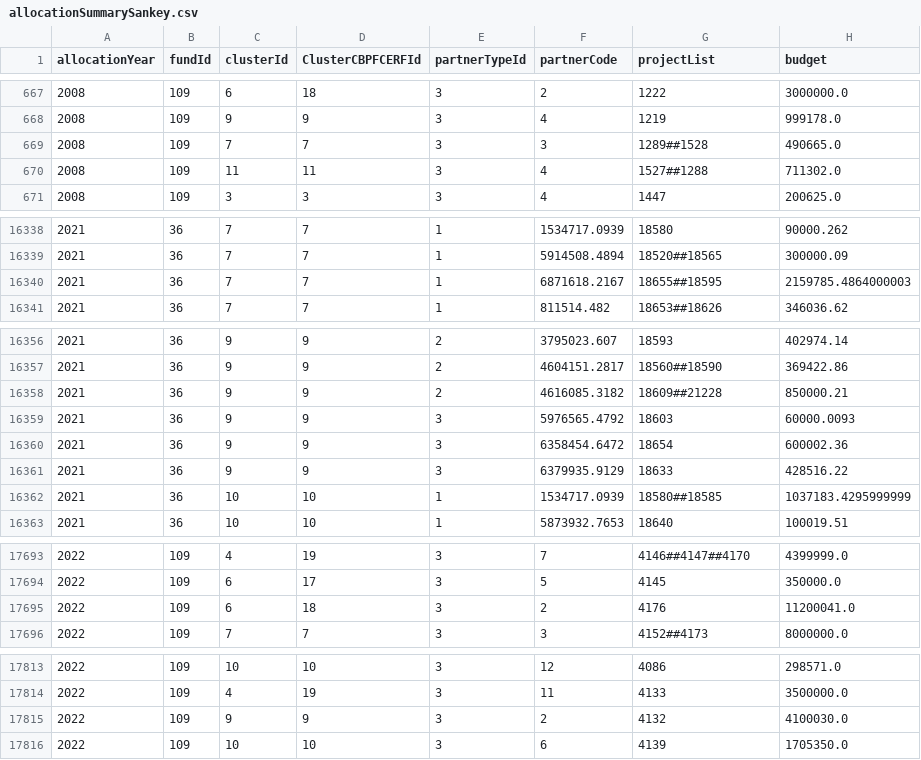
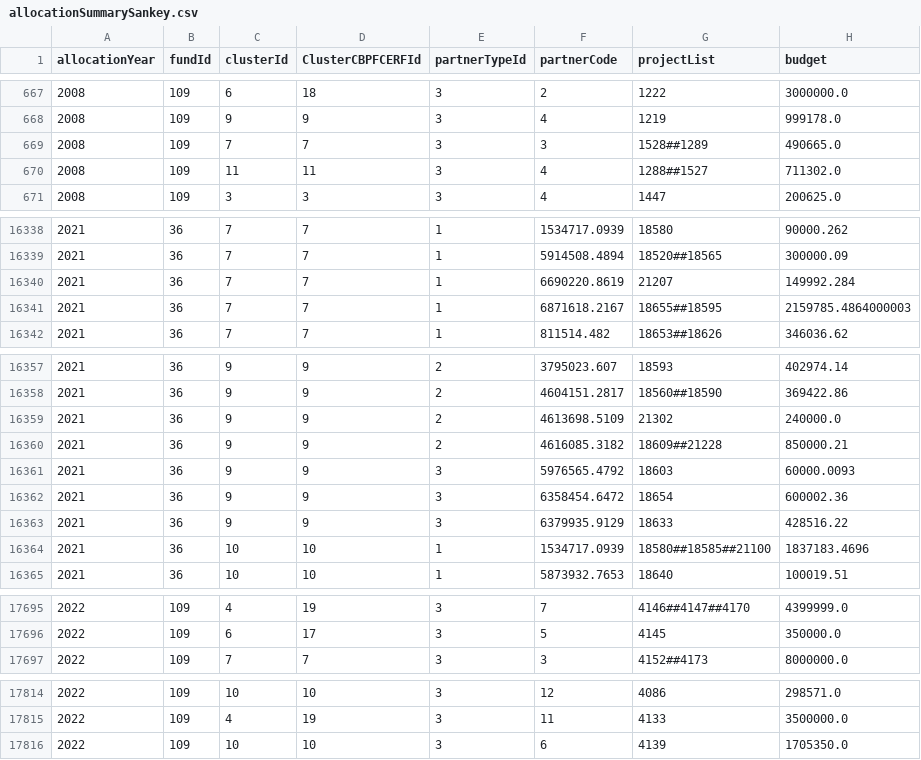
Before and after one commit to CBPFGMS/pfbi-data, a CSV file: allocationSummarySankey.csv, drawn as a sheet; only a part is shown, gaps mark what is left out; the diff covers the shown part only.

```diff
--- a/allocationSummarySankey.csv
+++ b/allocationSummarySankey.csv
@@ -668,4 +668,4 @@ allocationYear,fundId,clusterId,ClusterCBPFCERFId,partnerTypeId,partnerCode,proj
 2008,109,9,9,3,4,1219,999178.0
-2008,109,7,7,3,3,1289##1528,490665.0
-2008,109,11,11,3,4,1527##1288,711302.0
+2008,109,7,7,3,3,1528##1289,490665.0
+2008,109,11,11,3,4,1288##1527,711302.0
 2008,109,3,3,3,4,1447,200625.0
@@ -16339,2 +16339,3 @@ allocationYear,fundId,clusterId,ClusterCBPFCERFId,partnerTypeId,partnerCode,proj
 2021,36,7,7,1,5914508.4894,18520##18565,300000.09
+2021,36,7,7,1,6690220.8619,21207,149992.284
 2021,36,7,7,1,6871618.2167,18655##18595,2159785.4864000003
@@ -16357,2 +16358,3 @@ allocationYear,fundId,clusterId,ClusterCBPFCERFId,partnerTypeId,partnerCode,proj
 2021,36,9,9,2,4604151.2817,18560##18590,369422.86
+2021,36,9,9,2,4613698.5109,21302,240000.0
 2021,36,9,9,2,4616085.3182,18609##21228,850000.21
@@ -16361,3 +16363,3 @@ allocationYear,fundId,clusterId,ClusterCBPFCERFId,partnerTypeId,partnerCode,proj
 2021,36,9,9,3,6379935.9129,18633,428516.22
-2021,36,10,10,1,1534717.0939,18580##18585,1037183.4295999999
+2021,36,10,10,1,1534717.0939,18580##18585##21100,1837183.4696
 2021,36,10,10,1,5873932.7653,18640,100019.51
@@ -17694,3 +17696,2 @@ allocationYear,fundId,clusterId,ClusterCBPFCERFId,partnerTypeId,partnerCode,proj
 2022,109,6,17,3,5,4145,350000.0
-2022,109,6,18,3,2,4176,11200041.0
 2022,109,7,7,3,3,4152##4173,8000000.0
@@ -17814,3 +17815,2 @@ allocationYear,fundId,clusterId,ClusterCBPFCERFId,partnerTypeId,partnerCode,proj
 2022,109,4,19,3,11,4133,3500000.0
-2022,109,9,9,3,2,4132,4100030.0
 2022,109,10,10,3,6,4139,1705350.0
```
Also changed, not shown: 30 edited cells elsewhere in this file, allocationSummary.csv, cerf/cerf_allocationSummary.csv, 6 other files.
